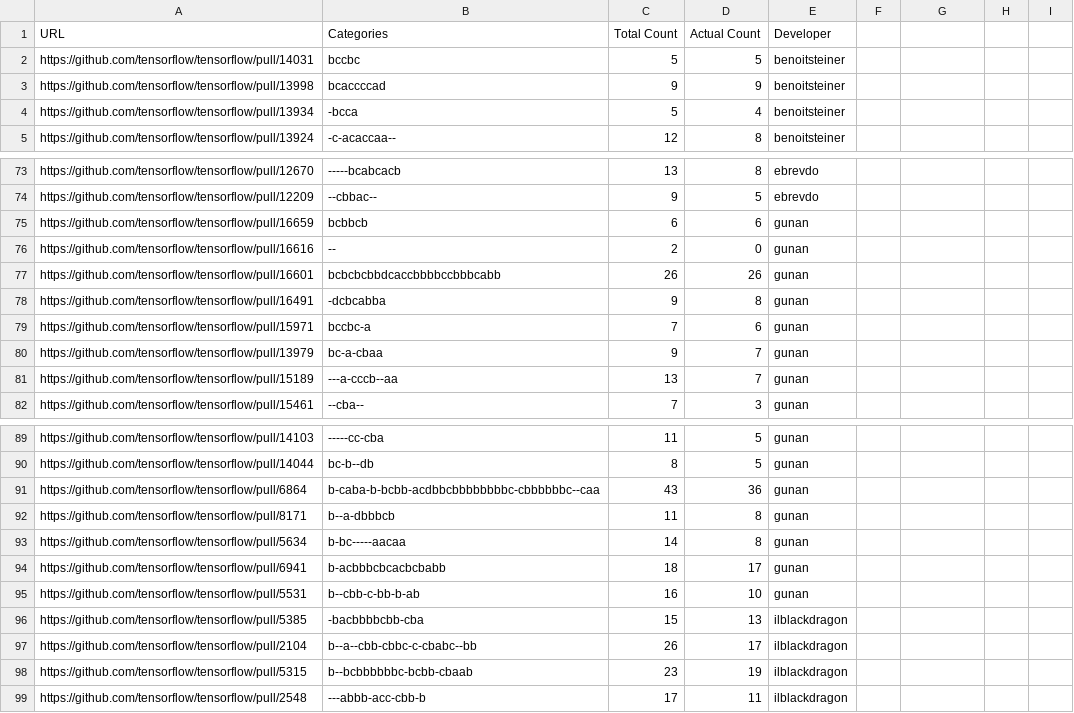
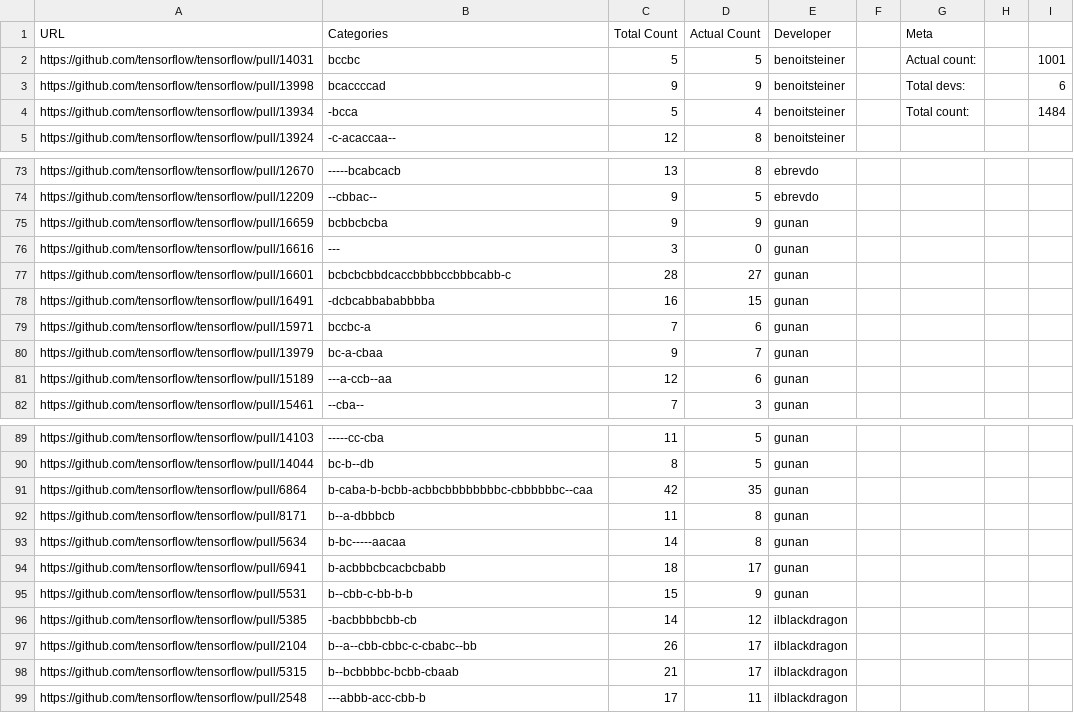
Before and after one commit to achyudh/senti-gh-data, a CSV file: labelled/pull_requests/tensorflow.csv, drawn as a sheet; only a part is shown, gaps mark what is left out; the diff covers the shown part only.

Commit message:
Partially fix Tensorflow annotations

```diff
--- a/labelled/pull_requests/tensorflow.csv
+++ b/labelled/pull_requests/tensorflow.csv
@@ -1,4 +1,4 @@
-URL,Categories,Total Count,Actual Count,Developer
-https://github.com/tensorflow/tensorflow/pull/14031,bccbc,5,5,benoitsteiner
-https://github.com/tensorflow/tensorflow/pull/13998,bcaccccad,9,9,benoitsteiner
-https://github.com/tensorflow/tensorflow/pull/13934,-bcca,5,4,benoitsteiner
+URL,Categories,Total Count,Actual Count,Developer,,Meta,,
+https://github.com/tensorflow/tensorflow/pull/14031,bccbc,5,5,benoitsteiner,,Actual count:,,1001
+https://github.com/tensorflow/tensorflow/pull/13998,bcaccccad,9,9,benoitsteiner,,Total devs:,,6
+https://github.com/tensorflow/tensorflow/pull/13934,-bcca,5,4,benoitsteiner,,Total count:,,1484
@@ -75,4 +75,4 @@ https://github.com/tensorflow/tensorflow/pull/12209,--cbbac--,9,5,ebrevdo
-https://github.com/tensorflow/tensorflow/pull/16659,bcbbcb,6,6,gunan
-https://github.com/tensorflow/tensorflow/pull/16616,--,2,0,gunan
-https://github.com/tensorflow/tensorflow/pull/16601,bcbcbcbbdcaccbbbbccbbbcabb,26,26,gunan
-https://github.com/tensorflow/tensorflow/pull/16491,-dcbcabba,9,8,gunan
+https://github.com/tensorflow/tensorflow/pull/16659,bcbbcbcba,9,9,gunan,,,,
+https://github.com/tensorflow/tensorflow/pull/16616,---,3,0,gunan,,,,
+https://github.com/tensorflow/tensorflow/pull/16601,bcbcbcbbdcaccbbbbccbbbcabb-c,28,27,gunan,,,,
+https://github.com/tensorflow/tensorflow/pull/16491,-dcbcabbababbbba,16,15,gunan,,,,
@@ -81 +81 @@ https://github.com/tensorflow/tensorflow/pull/13979,bc-a-cbaa,9,7,gunan
-https://github.com/tensorflow/tensorflow/pull/15189,---a-cccb--aa,13,7,gunan
+https://github.com/tensorflow/tensorflow/pull/15189,---a-ccb--aa,12,6,gunan,,,,
@@ -91 +91 @@ https://github.com/tensorflow/tensorflow/pull/14044,bc-b--db,8,5,gunan
-https://github.com/tensorflow/tensorflow/pull/6864,b-caba-b-bcbb-acdbbcbbbbbbbbc-cbbbbbbc--caa,43,36,gunan
+https://github.com/tensorflow/tensorflow/pull/6864,b-caba-b-bcbb-acbbcbbbbbbbbc-cbbbbbbc--caa,42,35,gunan,,,,
@@ -95,2 +95,2 @@ https://github.com/tensorflow/tensorflow/pull/6941,b-acbbbcbcacbcbabb,18,17,guna
-https://github.com/tensorflow/tensorflow/pull/5531,b--cbb-c-bb-b-ab,16,10,gunan
-https://github.com/tensorflow/tensorflow/pull/5385,-bacbbbbcbb-cba,15,13,ilblackdragon
+https://github.com/tensorflow/tensorflow/pull/5531,b--cbb-c-bb-b-b,15,9,gunan,,,,
+https://github.com/tensorflow/tensorflow/pull/5385,-bacbbbbcbb-cb,14,12,ilblackdragon,,,,
@@ -98 +98 @@ https://github.com/tensorflow/tensorflow/pull/2104,b--a--cbb-cbbc-c-cbabc--bb,26
-https://github.com/tensorflow/tensorflow/pull/5315,b--bcbbbbbbc-bcbb-cbaab,23,19,ilblackdragon
+https://github.com/tensorflow/tensorflow/pull/5315,b--bcbbbbc-bcbb-cbaab,21,17,ilblackdragon,,,,
```
Also changed, not shown: 6 edited cells elsewhere in this file.
